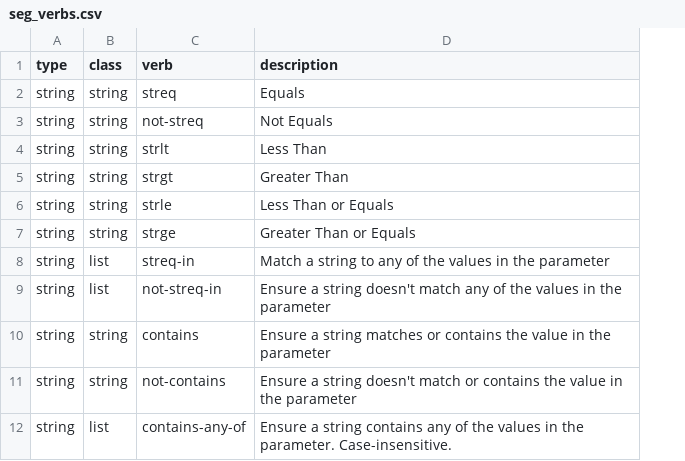
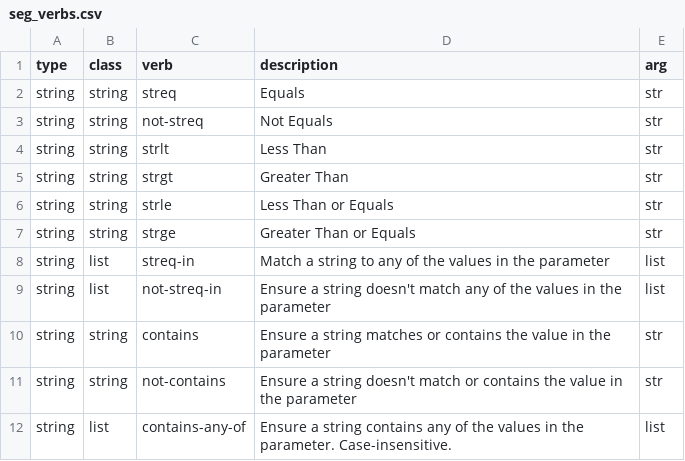
Before and after one commit to SDITools/adobeanalyticsr, a CSV file: data-raw/seg_verbs.csv, drawn as a sheet; only a part is shown; the diff names each change by its address in the sheet, - before the commit and + after, or states it on an @@ line.

```diff
--- a/data-raw/seg_verbs.csv
+++ b/data-raw/seg_verbs.csv
+column E (arg), rows 2-12: str | str | str | str | str | str | list | list | str | str | list
```
Also changed, not shown: inst/extdata/seg_verbs.csv, 1 other file.
